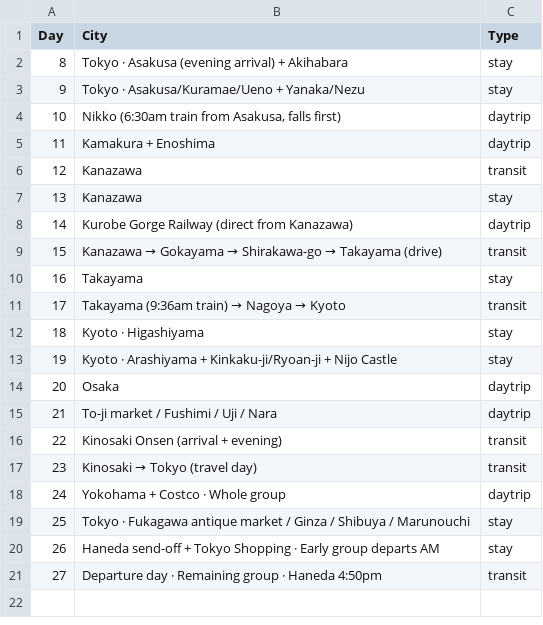
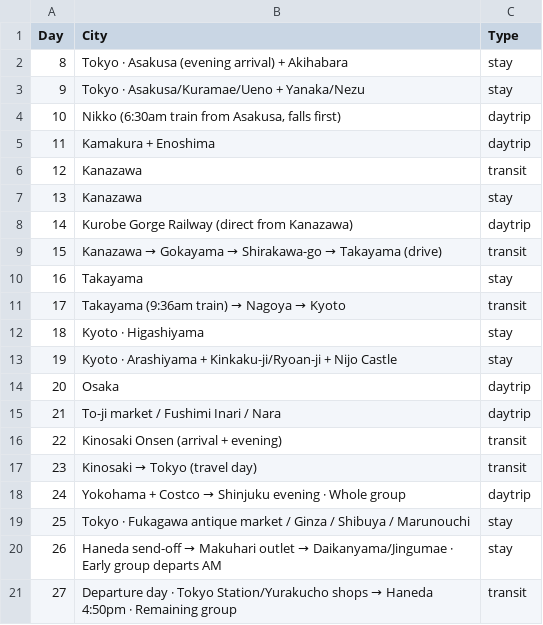
Before and after one commit to eda-he/trips, a CSV file: trips/japan-2026/days.csv, drawn as a sheet.

```diff
--- a/trips/japan-2026/days.csv
+++ b/trips/japan-2026/days.csv
@@ -14,8 +14,8 @@ Day,City,Type
 20,Osaka,daytrip
-21,To-ji market / Fushimi / Uji / Nara,daytrip
+21,To-ji market / Fushimi Inari / Nara,daytrip
 22,Kinosaki Onsen (arrival + evening),transit
 23,Kinosaki → Tokyo (travel day),transit
-24,Yokohama + Costco · Whole group,daytrip
+24,Yokohama + Costco → Shinjuku evening · Whole group,daytrip
 25,Tokyo · Fukagawa antique market / Ginza / Shibuya / Marunouchi,stay
-26,Haneda send-off + Tokyo Shopping · Early group departs AM,stay
-27,Departure day · Remaining group · Haneda 4:50pm,transit
+26,Haneda send-off → Makuhari outlet → Daikanyama/Jingumae · Early group departs AM,stay
+27,Departure day · Tokyo Station/Yurakucho shops → Haneda 4:50pm · Remaining group,transit
```
Also changed, not shown: 1 other file.
